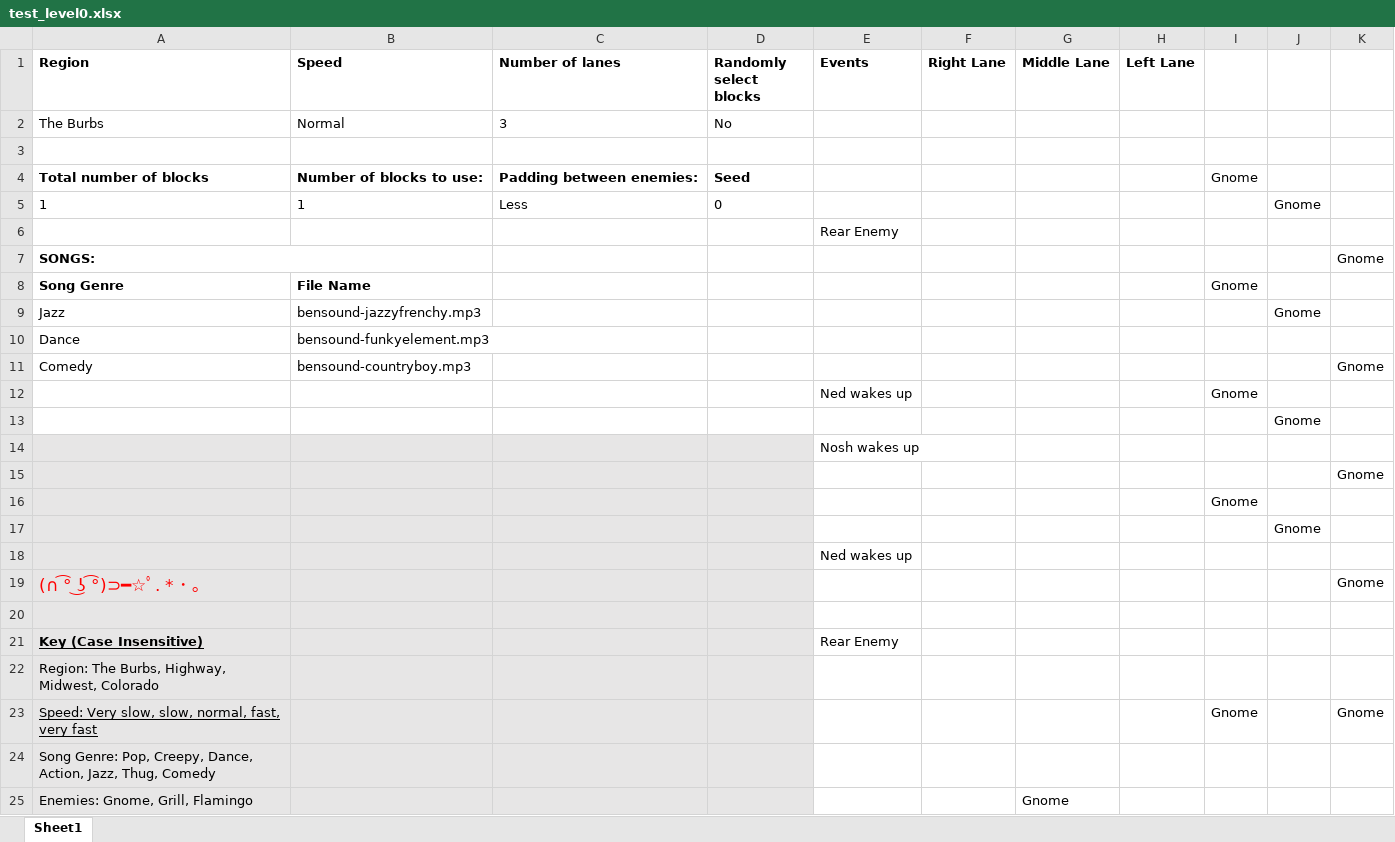
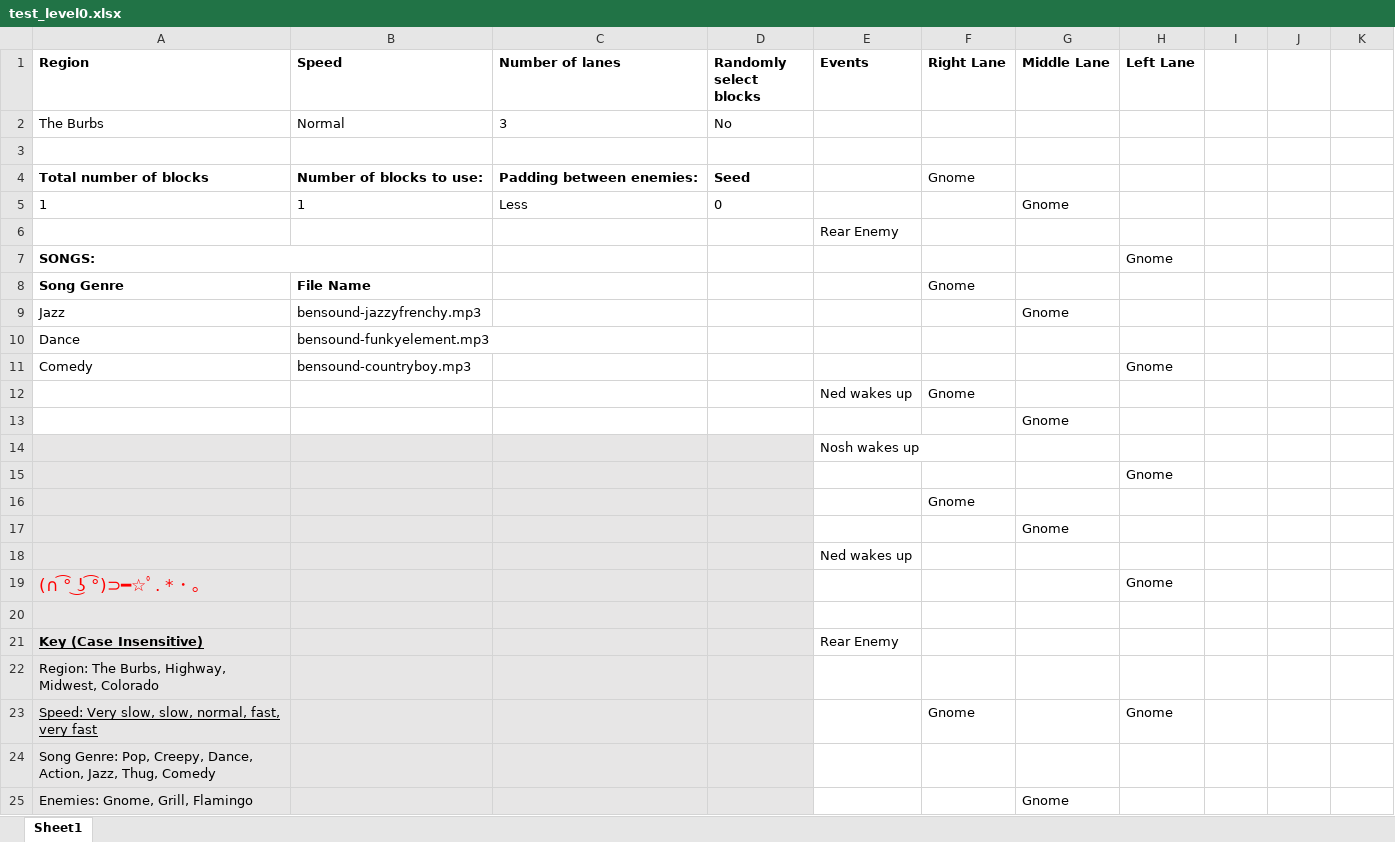
Before and after one commit to mangosnoopers/hafgnome, an Excel workbook: core/assets/levels/test_level0.xlsx, sheet Sheet1, drawn as a sheet; only a part is shown; values as stored, in another font and other column widths than the file's, no borders; removed rows and columns are numbered as before the commit, all else as after; the diff names each change by its address in the sheet, - before the commit and + after, or states it on an @@ line.

Commit message:
test level lol

```diff
--- a/core/assets/levels/test_level0.xlsx (sheet Sheet1)
+++ b/core/assets/levels/test_level0.xlsx (sheet Sheet1)
-F4 (Right Lane): (empty)
+F4 (Right Lane): Gnome
-I4: Gnome
+I4: (empty)
-G5 (Middle Lane): (empty)
+G5 (Middle Lane): Gnome
-J5: Gnome
+J5: (empty)
-H7 (Left Lane): (empty)
+H7 (Left Lane): Gnome
-K7: Gnome
+K7: (empty)
-F8 (Right Lane): (empty)
+F8 (Right Lane): Gnome
-I8: Gnome
+I8: (empty)
-G9 (Middle Lane): (empty)
+G9 (Middle Lane): Gnome
-J9: Gnome
+J9: (empty)
-H11 (Left Lane): (empty)
+H11 (Left Lane): Gnome
-K11: Gnome
+K11: (empty)
-row 12:  |  |  |  | Ned wakes up |  |  |  | Gnome
-row 13:  |  |  |  |  |  |  |  |  | Gnome
+row 12:  |  |  |  | Ned wakes up | Gnome
+row 13:  |  |  |  |  |  | Gnome
-row 15:  |  |  |  |  |  |  |  |  |  | Gnome
-row 16:  |  |  |  |  |  |  |  | Gnome
-row 17:  |  |  |  |  |  |  |  |  | Gnome
+row 15:  |  |  |  |  |  |  | Gnome
+row 16:  |  |  |  |  | Gnome
+row 17:  |  |  |  |  |  | Gnome
-H19 (Left Lane): (empty)
+H19 (Left Lane): Gnome
-K19: Gnome
+K19: (empty)
-F23 (Right Lane): (empty)
+F23 (Right Lane): Gnome
-H23 (Left Lane): (empty)
+H23 (Left Lane): Gnome
-I23: Gnome
+I23: (empty)
-K23: Gnome
+K23: (empty)
```
